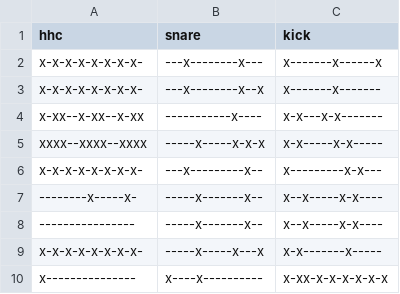
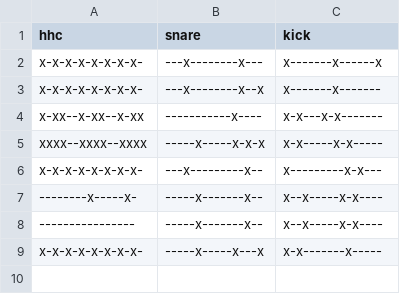
Before and after one commit to iSTB/Neural-Concept-Sampler, a CSV file: beats/beats.csv, drawn as a sheet.

```diff
--- a/beats/beats.csv
+++ b/beats/beats.csv
@@ -9,2 +9 @@ x-x-x-x-x-x-x-x-,---x---------x--,x---------x-x---
 x-x-x-x-x-x-x-x-,-----x-----x---x,x-x-------x-----
-x---------------,x----x----------,x-xx-x-x-x-x-x-x
```
Also changed, not shown: 4 other files.
